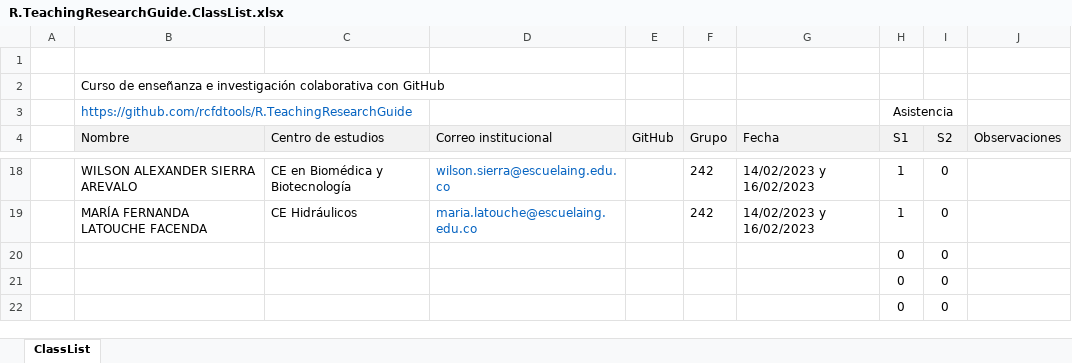
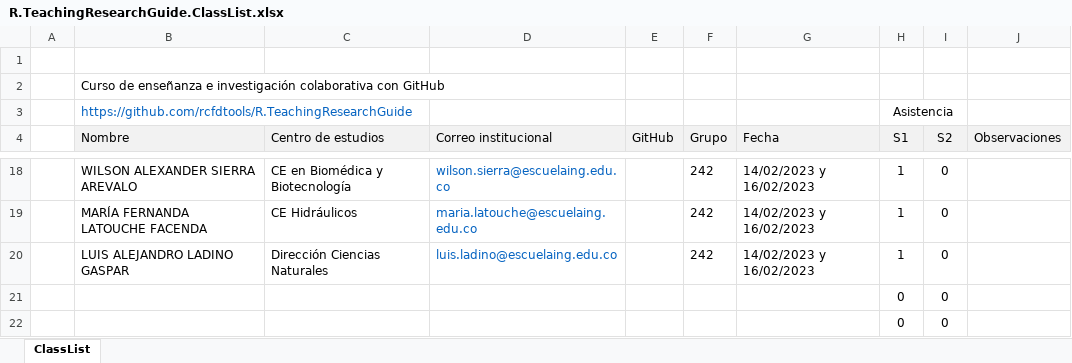
Before and after one commit to rcfdtools/R.TeachingResearchGuide, an Excel workbook: CaseUse/R.TeachingResearchGuide.ClassList.xlsx, sheet ClassList, drawn as a sheet; only a part is shown, gaps mark what is left out; values as stored, in another font and other column widths than the file's, no borders; charts and pictures and conditional formats not drawn; removed rows and columns are numbered as before the commit, all else as after; the diff names each change by its address in the sheet, - before the commit and + after, or states it on an @@ line.

```diff
--- a/CaseUse/R.TeachingResearchGuide.ClassList.xlsx (sheet ClassList)
+++ b/CaseUse/R.TeachingResearchGuide.ClassList.xlsx (sheet ClassList)
-row 20:  |  |  |  |  |  |  | 0 | 0
+row 20:  | LUIS ALEJANDRO LADINO GASPAR | Dirección Ciencias Naturales | luis.ladino@escuelaing.edu.co |  | 242 | 14/02/2023 y 16/02/2023 | 1 | 0
```
Also changed, not shown: 1 other file.
